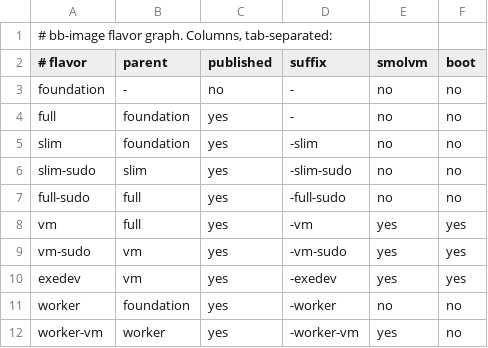
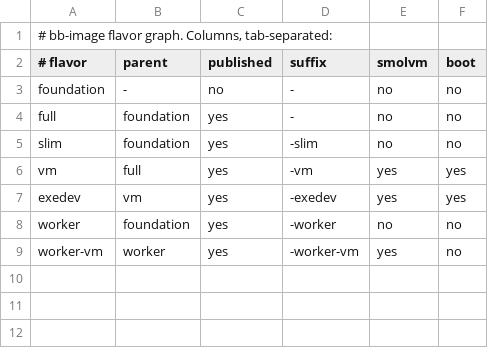
Before and after one commit to fgrehm/bb-image, a TSV file: container/flavors.tsv, drawn as a sheet.

Commit message:
feat(images)!: drop the -sudo compatibility flavors

```diff
--- a/container/flavors.tsv
+++ b/container/flavors.tsv
@@ -5,6 +5,3 @@ full	foundation	yes	-	no	no
 slim	foundation	yes	-slim	no	no
-slim-sudo	slim	yes	-slim-sudo	no	no
-full-sudo	full	yes	-full-sudo	no	no
 vm	full	yes	-vm	yes	yes
-vm-sudo	vm	yes	-vm-sudo	yes	yes
 exedev	vm	yes	-exedev	yes	yes
```
Also changed, not shown: 34 other files.
